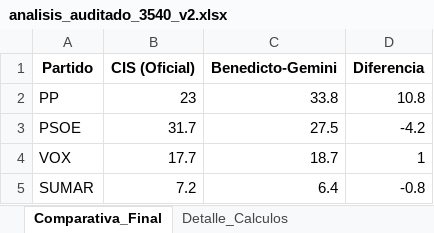
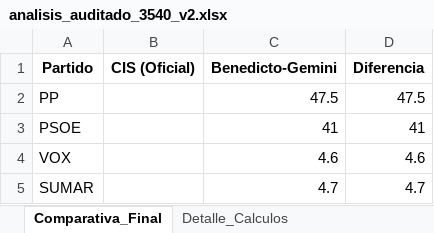
Before and after one commit to MBAInative/cis-benedicto-gemini, an Excel workbook: analisis_auditado_3540_v2.xlsx, sheet Comparativa_Final, drawn as a sheet; values as stored, in another font and other column widths than the file's, no borders; the diff names each change by its address in the sheet, - before the commit and + after, or states it on an @@ line.

```diff
--- a/analisis_auditado_3540_v2.xlsx (sheet Comparativa_Final)
+++ b/analisis_auditado_3540_v2.xlsx (sheet Comparativa_Final)
-B2 (CIS (Oficial)): 23
+B2 (CIS (Oficial)): (empty)
-C2 (Benedicto-Gemini): 33.8
+C2 (Benedicto-Gemini): 47.5
-D2 (Diferencia): 10.8
+D2 (Diferencia): 47.5
-B3 (CIS (Oficial)): 31.7
+B3 (CIS (Oficial)): (empty)
-C3 (Benedicto-Gemini): 27.5
+C3 (Benedicto-Gemini): 41
-D3 (Diferencia): -4.2
+D3 (Diferencia): 41
-B4 (CIS (Oficial)): 17.7
+B4 (CIS (Oficial)): (empty)
-C4 (Benedicto-Gemini): 18.7
+C4 (Benedicto-Gemini): 4.6
-D4 (Diferencia): 1
+D4 (Diferencia): 4.6
-B5 (CIS (Oficial)): 7.2
+B5 (CIS (Oficial)): (empty)
-C5 (Benedicto-Gemini): 6.4
+C5 (Benedicto-Gemini): 4.7
-D5 (Diferencia): -0.8
+D5 (Diferencia): 4.7
```
Also changed, not shown: sheet Detalle_Calculos, 3 other files.
